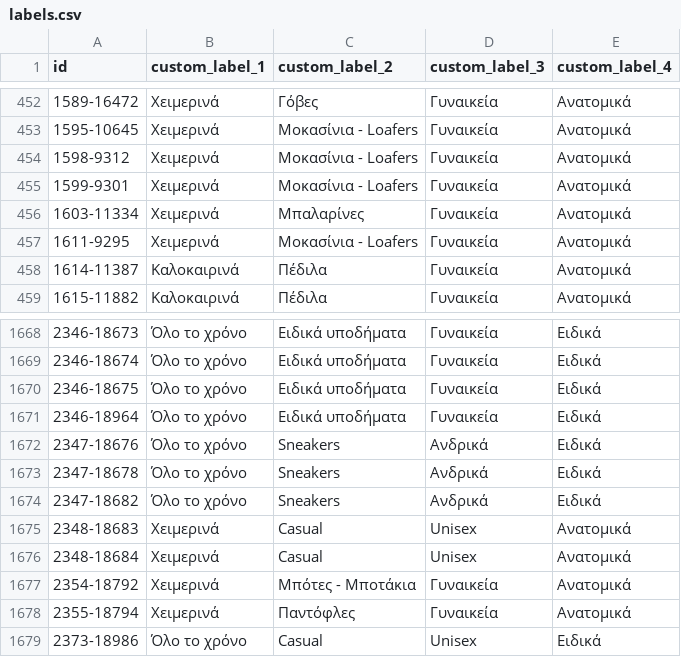
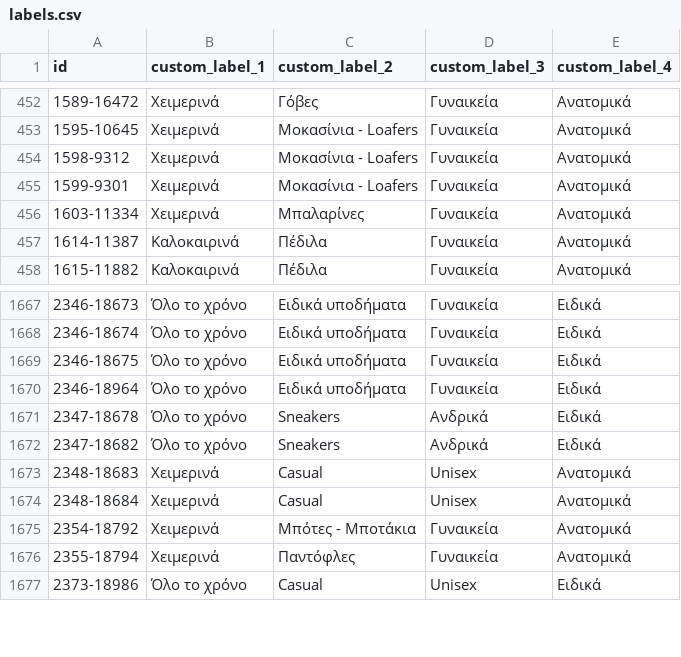
Before and after one commit to ksofronis/somaigia-meta-cards, a CSV file: feed/labels.csv, drawn as a sheet; only a part is shown, gaps mark what is left out; the diff names each change by its address in the sheet, - before the commit and + after, or states it on an @@ line.

```diff
--- a/feed/labels.csv
+++ b/feed/labels.csv
-row 457: 1611-9295 | Χειμερινά | Μοκασίνια - Loafers | Γυναικεία | Ανατομικά
-row 1672: 2347-18676 | Όλο το χρόνο | Sneakers | Ανδρικά | Ειδικά
```
Also changed, not shown: feed/images.csv, 2 other files.
